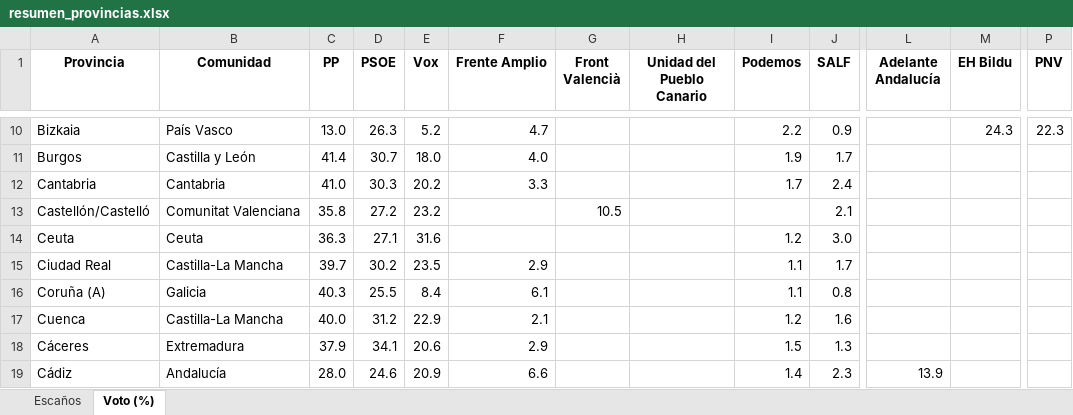
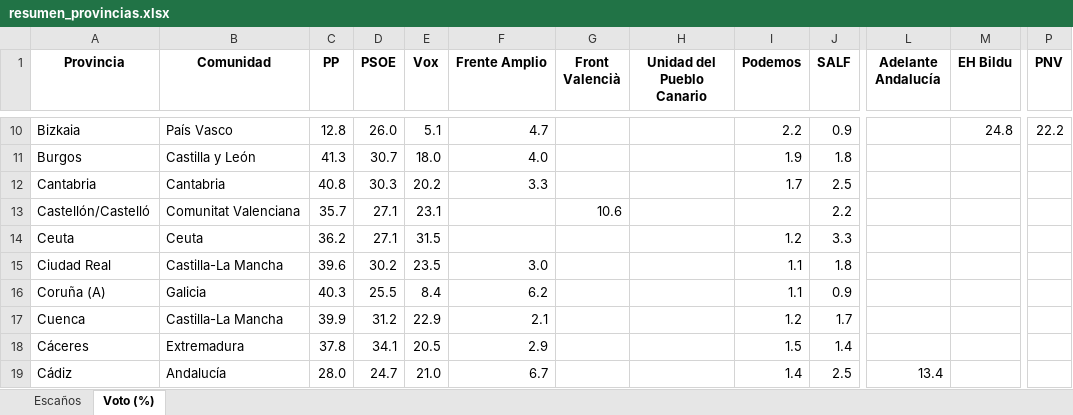
Before and after one commit to fermanpre/pondera, an Excel workbook: Web/sitio/resumen_provincias.xlsx, sheet Voto (%), drawn as a sheet; only a part is shown, gaps mark what is left out; values as stored, in another font and other column widths than the file's, no borders; the diff covers the shown part only; the diff names each change by its address in the sheet, - before the commit and + after, or states it on an @@ line.

```diff
--- a/Web/sitio/resumen_provincias.xlsx (sheet Voto (%))
+++ b/Web/sitio/resumen_provincias.xlsx (sheet Voto (%))
-C10 (PP): 13.0
+C10 (PP): 12.8
-D10 (PSOE): 26.3
+D10 (PSOE): 26.0
-E10 (Vox): 5.2
+E10 (Vox): 5.1
-M10 (EH Bildu): 24.3
+M10 (EH Bildu): 24.8
-P10 (PNV): 22.3
+P10 (PNV): 22.2
-C11 (PP): 41.4
+C11 (PP): 41.3
-J11 (SALF): 1.7
+J11 (SALF): 1.8
-C12 (PP): 41.0
+C12 (PP): 40.8
-J12 (SALF): 2.4
+J12 (SALF): 2.5
-C13 (PP): 35.8
+C13 (PP): 35.7
-D13 (PSOE): 27.2
+D13 (PSOE): 27.1
-E13 (Vox): 23.2
+E13 (Vox): 23.1
-G13 (Front Valencià): 10.5
+G13 (Front Valencià): 10.6
-J13 (SALF): 2.1
+J13 (SALF): 2.2
-C14 (PP): 36.3
+C14 (PP): 36.2
-E14 (Vox): 31.6
+E14 (Vox): 31.5
-J14 (SALF): 3.0
+J14 (SALF): 3.3
-C15 (PP): 39.7
+C15 (PP): 39.6
-F15 (Frente Amplio): 2.9
+F15 (Frente Amplio): 3.0
-J15 (SALF): 1.7
+J15 (SALF): 1.8
-F16 (Frente Amplio): 6.1
+F16 (Frente Amplio): 6.2
-J16 (SALF): 0.8
+J16 (SALF): 0.9
-C17 (PP): 40.0
+C17 (PP): 39.9
-J17 (SALF): 1.6
+J17 (SALF): 1.7
-C18 (PP): 37.9
+C18 (PP): 37.8
-E18 (Vox): 20.6
+E18 (Vox): 20.5
-J18 (SALF): 1.3
+J18 (SALF): 1.4
-D19 (PSOE): 24.6
+D19 (PSOE): 24.7
-E19 (Vox): 20.9
+E19 (Vox): 21.0
-F19 (Frente Amplio): 6.6
+F19 (Frente Amplio): 6.7
-J19 (SALF): 2.3
+J19 (SALF): 2.5
-L19 (Adelante Andalucía): 13.9
+L19 (Adelante Andalucía): 13.4
```
Also changed, not shown: 151 edited cells elsewhere in this sheet, sheet Escaños, 13 other files.
